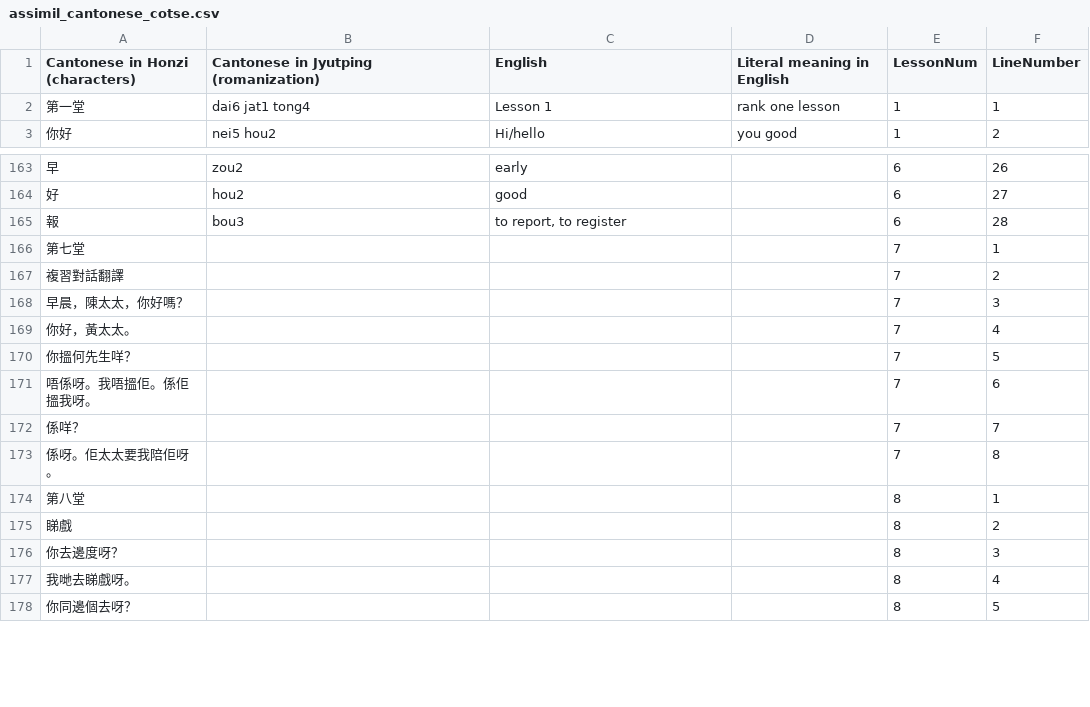
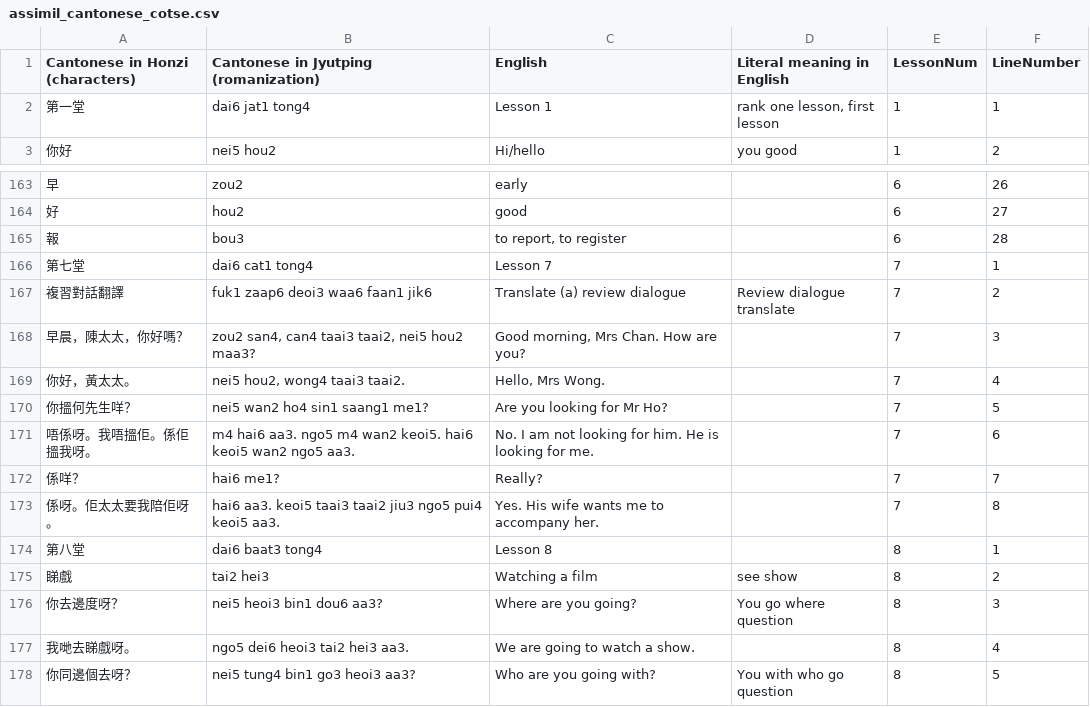
Before and after one commit to cotse900/linguistics, a CSV file: assimil_cantonese_cotse.csv, drawn as a sheet; only a part is shown, gaps mark what is left out; the diff covers the shown part only.

Commit message:
Add files via upload

```diff
--- a/assimil_cantonese_cotse.csv
+++ b/assimil_cantonese_cotse.csv
@@ -1,3 +1,3 @@
 Cantonese in Honzi (characters),Cantonese in Jyutping (romanization),English,Literal meaning in English,LessonNum,LineNumber
-第一堂,dai6 jat1 tong4,Lesson 1,rank one lesson,1,1
+第一堂,dai6 jat1 tong4,Lesson 1,"rank one lesson, first lesson",1,1
 你好,nei5 hou2,Hi/hello,you good,1,2
@@ -165,14 +165,14 @@
 報,bou3,"to report, to register",,6,28
-第七堂,,,,7,1
-複習對話翻譯,,,,7,2
-早晨，陳太太，你好嗎？,,,,7,3
-你好，黃太太。,,,,7,4
-你搵何先生咩？,,,,7,5
-唔係呀。我唔搵佢。係佢搵我呀。,,,,7,6
-係咩？,,,,7,7
-係呀。佢太太要我陪佢呀。,,,,7,8
-第八堂,,,,8,1
-睇戲,,,,8,2
-你去邊度呀？,,,,8,3
-我哋去睇戲呀。,,,,8,4
-你同邊個去呀？,,,,8,5
+第七堂,dai6 cat1 tong4,Lesson 7,,7,1
+複習對話翻譯,fuk1 zaap6 deoi3 waa6 faan1 jik6,Translate (a) review dialogue,Review dialogue translate,7,2
+早晨，陳太太，你好嗎？,"zou2 san4, can4 taai3 taai2, nei5 hou2 maa3?","Good morning, Mrs Chan. How are you?",,7,3
+你好，黃太太。,"nei5 hou2, wong4 taai3 taai2.","Hello, Mrs Wong.",,7,4
+你搵何先生咩？,nei5 wan2 ho4 sin1 saang1 me1?,Are you looking for Mr Ho?,,7,5
+唔係呀。我唔搵佢。係佢搵我呀。,m4 hai6 aa3. ngo5 m4 wan2 keoi5. hai6 keoi5 wan2 ngo5 aa3.,No. I am not looking for him. He is looking for me.,,7,6
+係咩？,hai6 me1?,Really?,,7,7
+係呀。佢太太要我陪佢呀。,hai6 aa3. keoi5 taai3 taai2 jiu3 ngo5 pui4 keoi5 aa3.,Yes. His wife wants me to accompany her.,,7,8
+第八堂,dai6 baat3 tong4,Lesson 8,,8,1
+睇戲,tai2 hei3,Watching a film,see show,8,2
+你去邊度呀？,nei5 heoi3 bin1 dou6 aa3?,Where are you going?,You go where question,8,3
+我哋去睇戲呀。,ngo5 dei6 heoi3 tai2 hei3 aa3.,We are going to watch a show.,,8,4
+你同邊個去呀？,nei5 tung4 bin1 go3 heoi3 aa3?,Who are you going with?,You with who go question,8,5
```
Also changed, not shown: 1 added row, 1 removed row and 111 edited cells elsewhere in this file.
